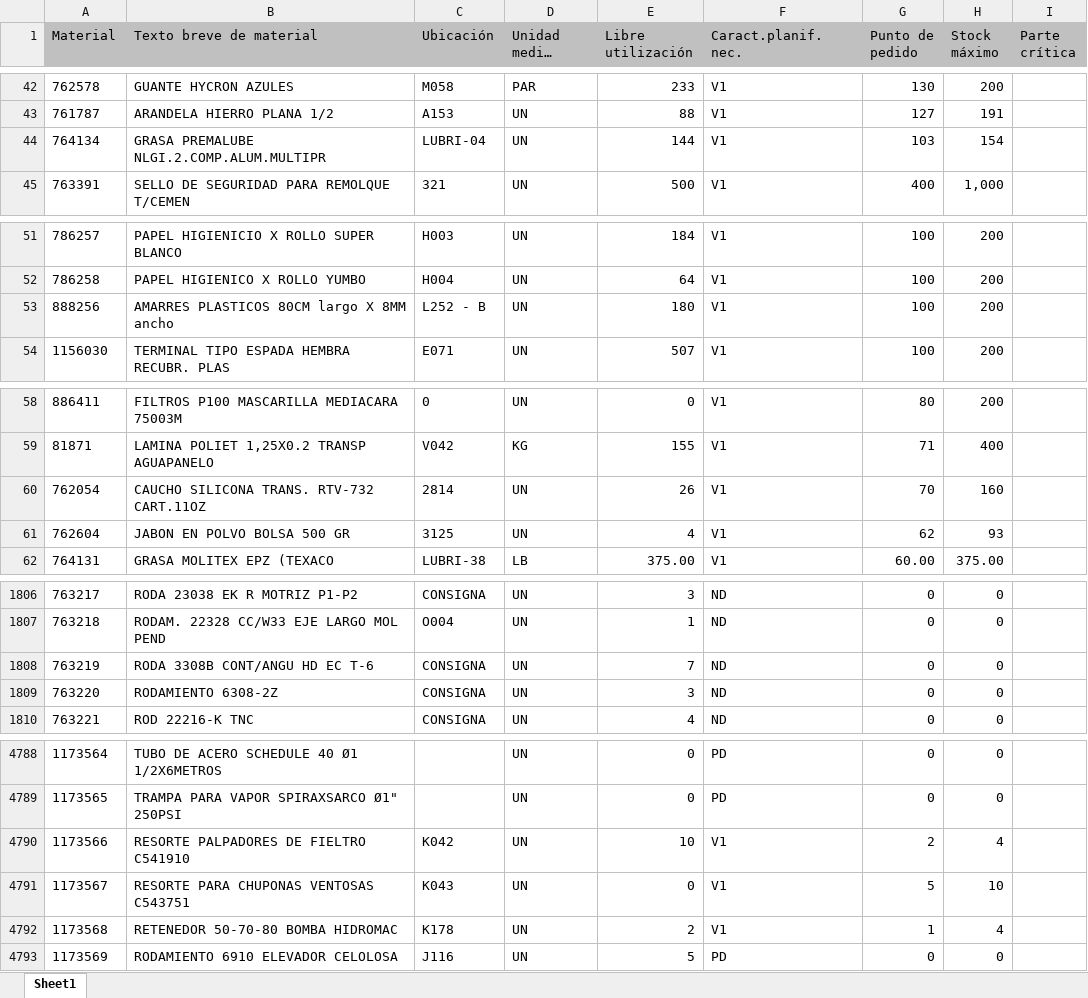
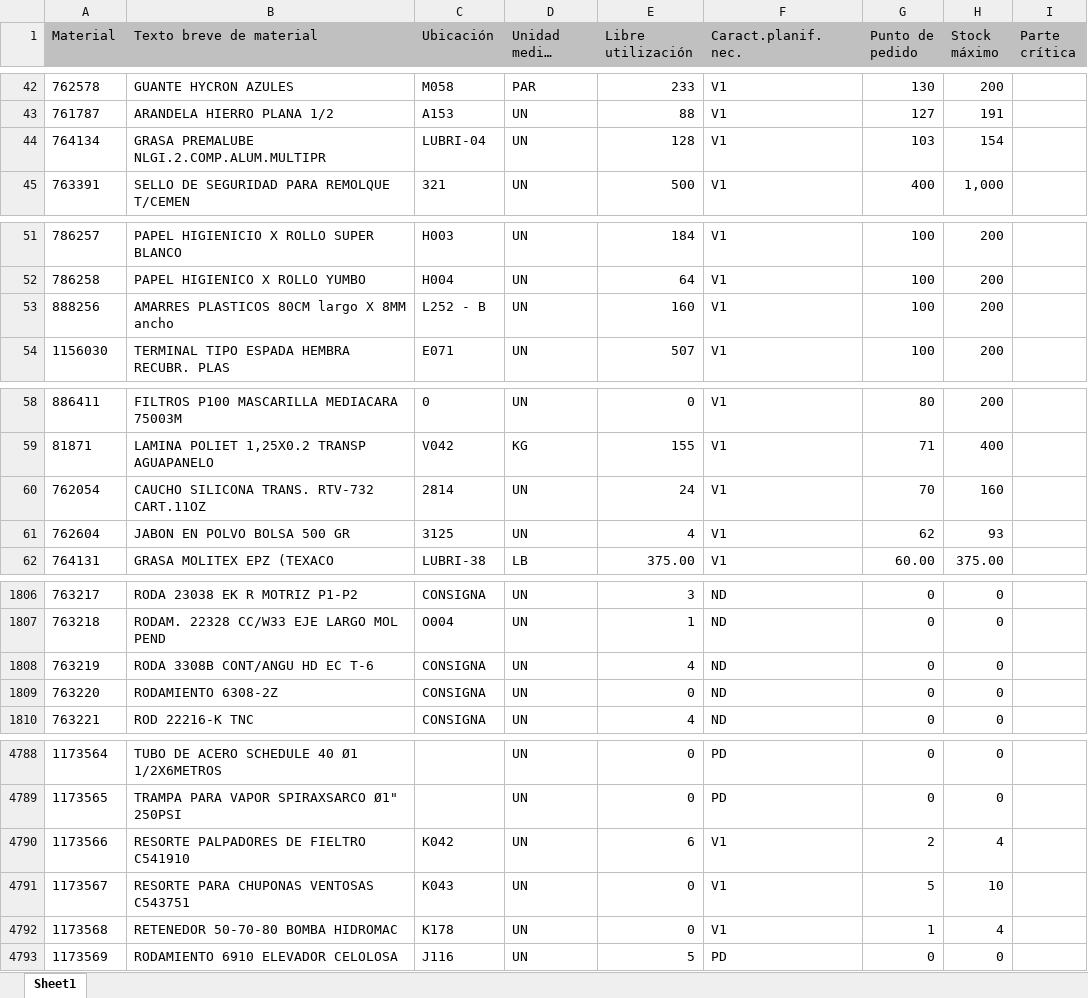
Before and after one commit to reservaseternit-netizen/mi-inventario, an Excel workbook: mi inventario.xlsx, sheet Sheet1, drawn as a sheet; only a part is shown, gaps mark what is left out; long unchanged cells end in …; values as stored, in another font and other column widths than the file's, no borders; the diff covers the shown part only; the diff names each change by its address in the sheet, - before the commit and + after, or states it on an @@ line.

```diff
--- a/mi inventario.xlsx (sheet Sheet1)
+++ b/mi inventario.xlsx (sheet Sheet1)
-E44 (Libre utilización): 144
+E44 (Libre utilización): 128
-E53 (Libre utilización): 180
+E53 (Libre utilización): 160
-E60 (Libre utilización): 26
+E60 (Libre utilización): 24
-E1808 (Libre utilización): 7
+E1808 (Libre utilización): 4
-E1809 (Libre utilización): 3
+E1809 (Libre utilización): 0
-E4790 (Libre utilización): 10
+E4790 (Libre utilización): 6
-E4792 (Libre utilización): 2
+E4792 (Libre utilización): 0
```
Also changed, not shown: 33 edited cells elsewhere in this sheet.
